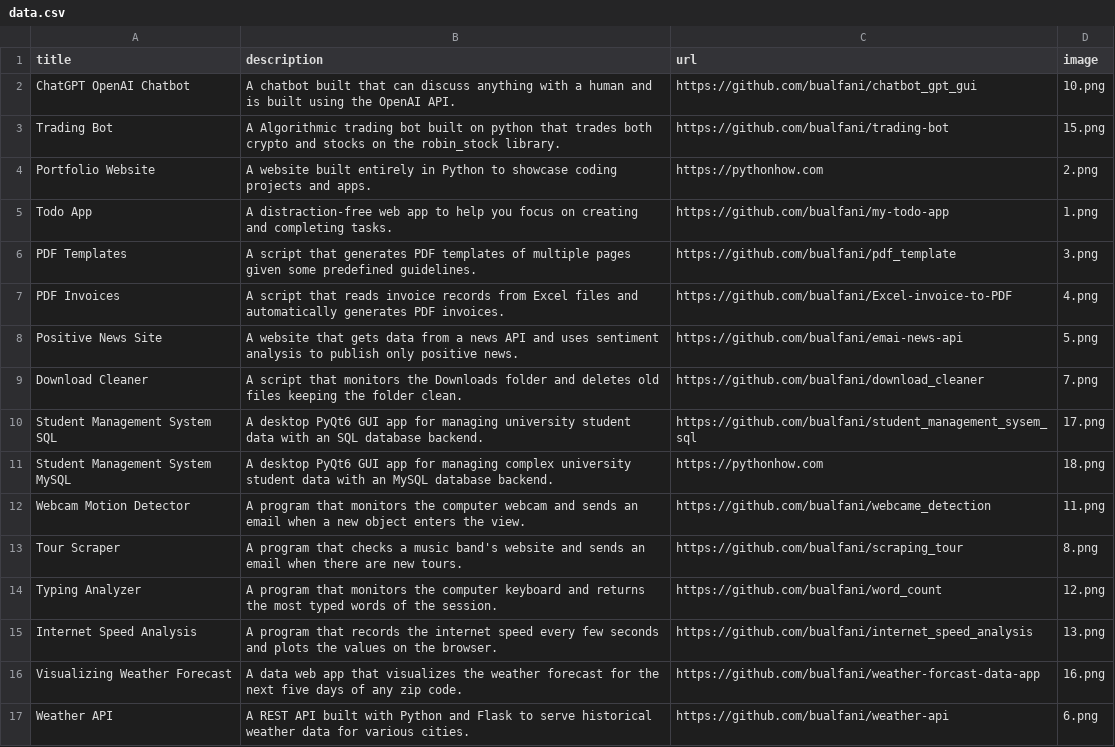
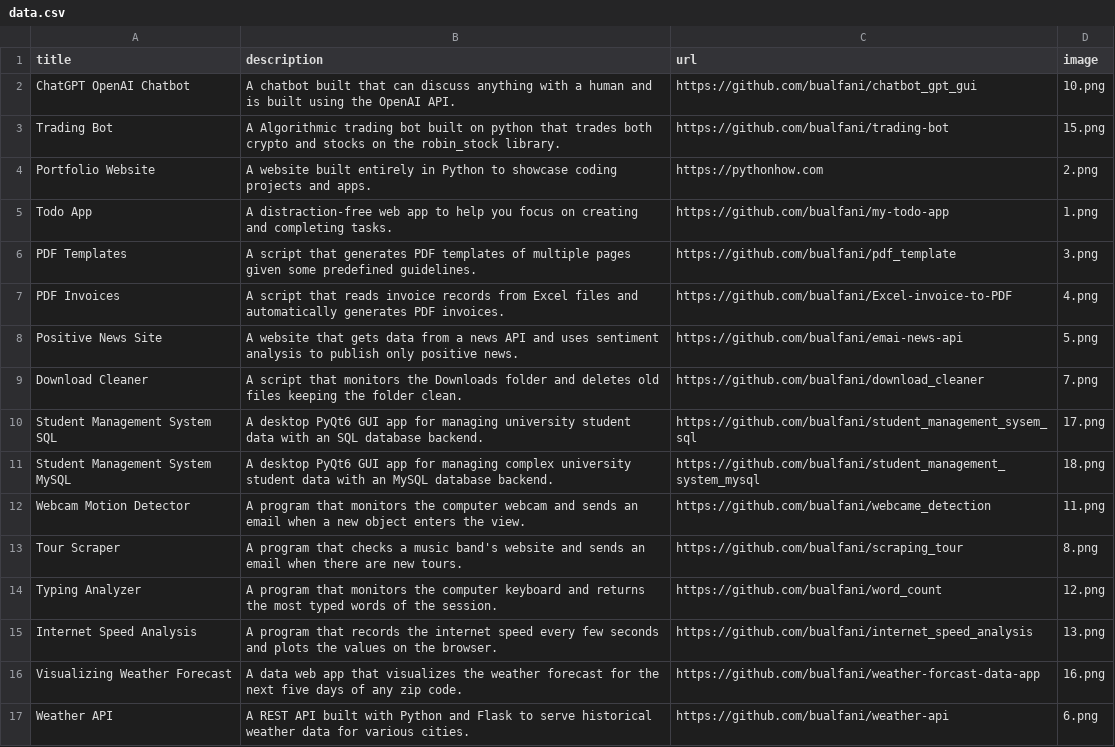
Before and after one commit to bualfani/my_portfolio, a CSV file: data.csv, drawn as a sheet.

Commit message:
updated data

```diff
--- a/data.csv
+++ b/data.csv
@@ -10,3 +10,3 @@ Download Cleaner;A script that monitors the Downloads folder and deletes old fil
 Student Management System SQL;A desktop PyQt6 GUI app for managing university student data with an SQL database backend.;https://github.com/bualfani/student_management_sysem_sql;17.png
-Student Management System MySQL;A desktop PyQt6 GUI app for managing complex university student data with an MySQL database backend.;https://pythonhow.com;18.png
+Student Management System MySQL;A desktop PyQt6 GUI app for managing complex university student data with an MySQL database backend.;https://github.com/bualfani/student_management_system_mysql;18.png
 Webcam Motion Detector;A program that monitors the computer webcam and sends an email when a new object enters the view.;https://github.com/bualfani/webcame_detection;11.png
```
